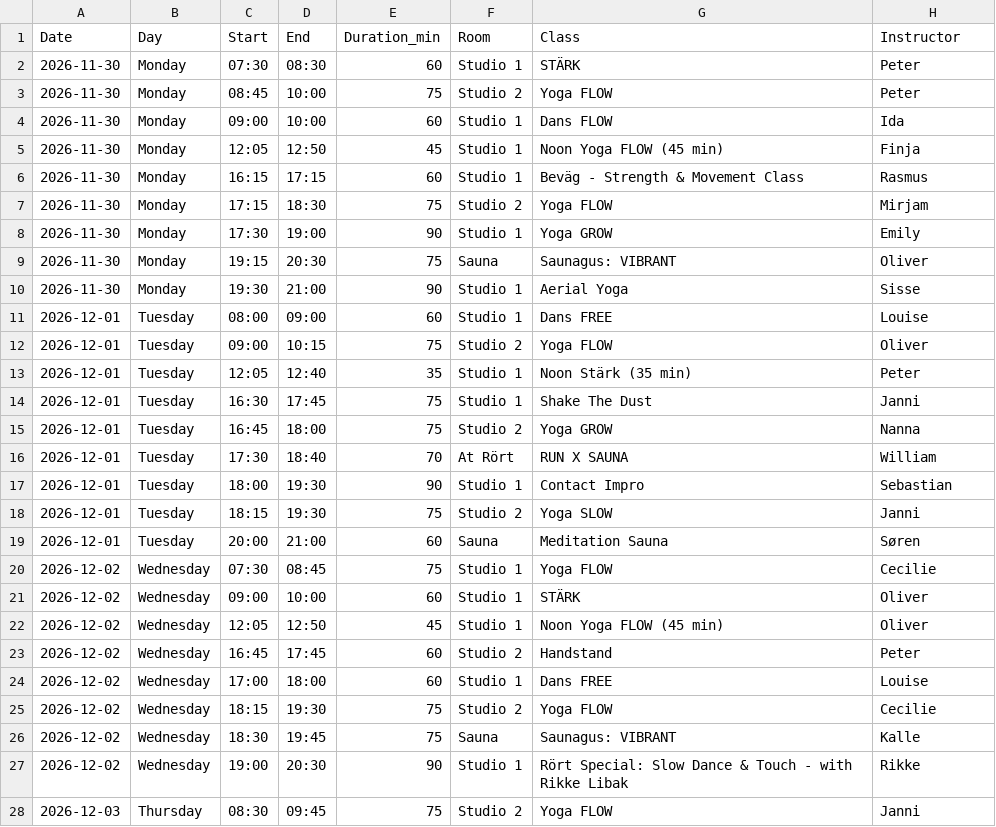
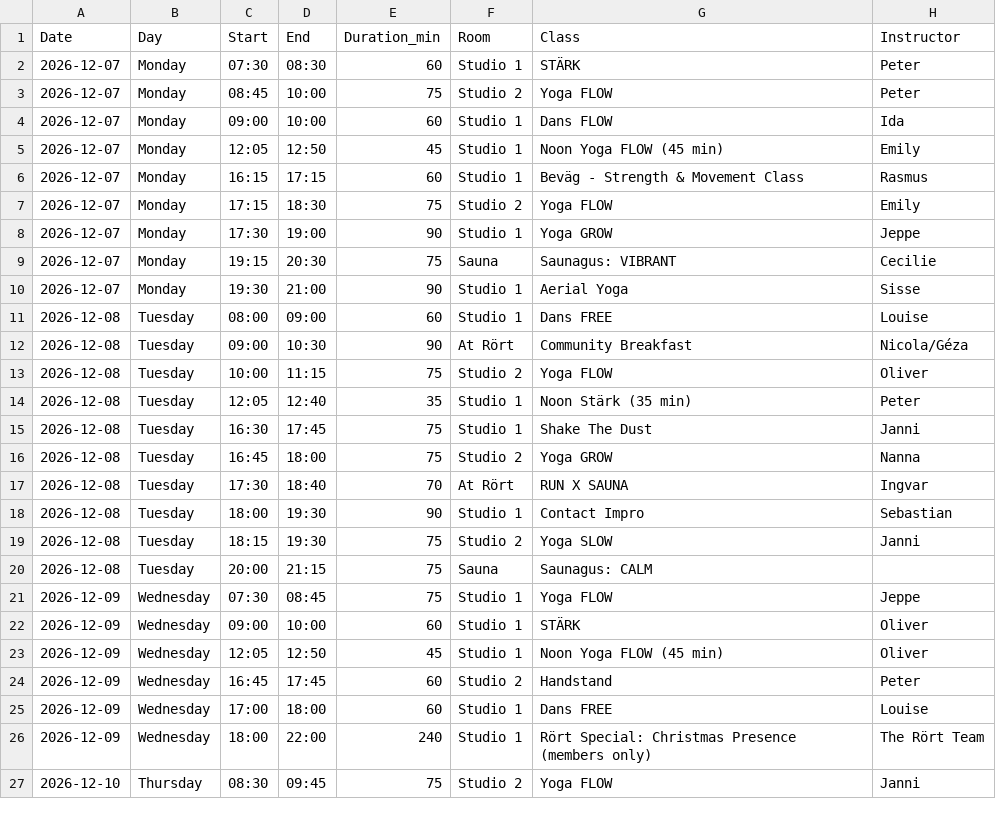
Before and after one commit to FreddyAngelo/rort-calendar, a CSV file: data/rort_schedule_week4.csv, drawn as a sheet; only a part is shown; the diff covers the shown part only.

```diff
--- a/data/rort_schedule_week4.csv
+++ b/data/rort_schedule_week4.csv
@@ -1,28 +1,27 @@
 Date,Day,Start,End,Duration_min,Room,Class,Instructor
-2026-11-30,Monday,07:30,08:30,60,Studio 1,STÄRK,Peter
-2026-11-30,Monday,08:45,10:00,75,Studio 2,Yoga FLOW,Peter
-2026-11-30,Monday,09:00,10:00,60,Studio 1,Dans FLOW,Ida
-2026-11-30,Monday,12:05,12:50,45,Studio 1,Noon Yoga FLOW (45 min),Finja
-2026-11-30,Monday,16:15,17:15,60,Studio 1,Beväg - Strength & Movement Class,Rasmus
-2026-11-30,Monday,17:15,18:30,75,Studio 2,Yoga FLOW,Mirjam
-2026-11-30,Monday,17:30,19:00,90,Studio 1,Yoga GROW,Emily
-2026-11-30,Monday,19:15,20:30,75,Sauna,Saunagus: VIBRANT,Oliver
-2026-11-30,Monday,19:30,21:00,90,Studio 1,Aerial Yoga,Sisse
-2026-12-01,Tuesday,08:00,09:00,60,Studio 1,Dans FREE,Louise
-2026-12-01,Tuesday,09:00,10:15,75,Studio 2,Yoga FLOW,Oliver
-2026-12-01,Tuesday,12:05,12:40,35,Studio 1,Noon Stärk (35 min),Peter
-2026-12-01,Tuesday,16:30,17:45,75,Studio 1,Shake The Dust,Janni
-2026-12-01,Tuesday,16:45,18:00,75,Studio 2,Yoga GROW,Nanna
-2026-12-01,Tuesday,17:30,18:40,70,At Rört,RUN X SAUNA,William
-2026-12-01,Tuesday,18:00,19:30,90,Studio 1,Contact Impro,Sebastian
-2026-12-01,Tuesday,18:15,19:30,75,Studio 2,Yoga SLOW,Janni
-2026-12-01,Tuesday,20:00,21:00,60,Sauna,Meditation Sauna,Søren
-2026-12-02,Wednesday,07:30,08:45,75,Studio 1,Yoga FLOW,Cecilie
-2026-12-02,Wednesday,09:00,10:00,60,Studio 1,STÄRK,Oliver
-2026-12-02,Wednesday,12:05,12:50,45,Studio 1,Noon Yoga FLOW (45 min),Oliver
-2026-12-02,Wednesday,16:45,17:45,60,Studio 2,Handstand,Peter
-2026-12-02,Wednesday,17:00,18:00,60,Studio 1,Dans FREE,Louise
-2026-12-02,Wednesday,18:15,19:30,75,Studio 2,Yoga FLOW,Cecilie
-2026-12-02,Wednesday,18:30,19:45,75,Sauna,Saunagus: VIBRANT,Kalle
-2026-12-02,Wednesday,19:00,20:30,90,Studio 1,Rört Special: Slow Dance & Touch - with Rikke Libak,Rikke
-2026-12-03,Thursday,08:30,09:45,75,Studio 2,Yoga FLOW,Janni
+2026-12-07,Monday,07:30,08:30,60,Studio 1,STÄRK,Peter
+2026-12-07,Monday,08:45,10:00,75,Studio 2,Yoga FLOW,Peter
+2026-12-07,Monday,09:00,10:00,60,Studio 1,Dans FLOW,Ida
+2026-12-07,Monday,12:05,12:50,45,Studio 1,Noon Yoga FLOW (45 min),Emily
+2026-12-07,Monday,16:15,17:15,60,Studio 1,Beväg - Strength & Movement Class,Rasmus
+2026-12-07,Monday,17:15,18:30,75,Studio 2,Yoga FLOW,Emily
+2026-12-07,Monday,17:30,19:00,90,Studio 1,Yoga GROW,Jeppe
+2026-12-07,Monday,19:15,20:30,75,Sauna,Saunagus: VIBRANT,Cecilie
+2026-12-07,Monday,19:30,21:00,90,Studio 1,Aerial Yoga,Sisse
+2026-12-08,Tuesday,08:00,09:00,60,Studio 1,Dans FREE,Louise
+2026-12-08,Tuesday,09:00,10:30,90,At Rört,Community Breakfast,Nicola/Géza
+2026-12-08,Tuesday,10:00,11:15,75,Studio 2,Yoga FLOW,Oliver
+2026-12-08,Tuesday,12:05,12:40,35,Studio 1,Noon Stärk (35 min),Peter
+2026-12-08,Tuesday,16:30,17:45,75,Studio 1,Shake The Dust,Janni
+2026-12-08,Tuesday,16:45,18:00,75,Studio 2,Yoga GROW,Nanna
+2026-12-08,Tuesday,17:30,18:40,70,At Rört,RUN X SAUNA,Ingvar
+2026-12-08,Tuesday,18:00,19:30,90,Studio 1,Contact Impro,Sebastian
+2026-12-08,Tuesday,18:15,19:30,75,Studio 2,Yoga SLOW,Janni
+2026-12-08,Tuesday,20:00,21:15,75,Sauna,Saunagus: CALM,
+2026-12-09,Wednesday,07:30,08:45,75,Studio 1,Yoga FLOW,Jeppe
+2026-12-09,Wednesday,09:00,10:00,60,Studio 1,STÄRK,Oliver
+2026-12-09,Wednesday,12:05,12:50,45,Studio 1,Noon Yoga FLOW (45 min),Oliver
+2026-12-09,Wednesday,16:45,17:45,60,Studio 2,Handstand,Peter
+2026-12-09,Wednesday,17:00,18:00,60,Studio 1,Dans FREE,Louise
+2026-12-09,Wednesday,18:00,22:00,240,Studio 1,Rört Special: Christmas Presence (members only),The Rört Team
+2026-12-10,Thursday,08:30,09:45,75,Studio 2,Yoga FLOW,Janni
```
Also changed, not shown: 1 added row, 3 removed rows and 35 edited cells elsewhere in this file, data/rort_schedule_week1.csv, data/rort_schedule_week2.csv, 7 other files.
